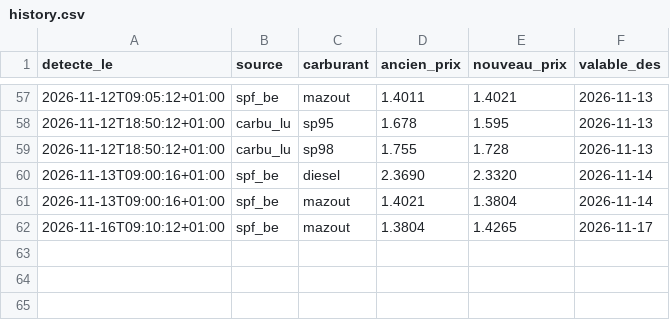
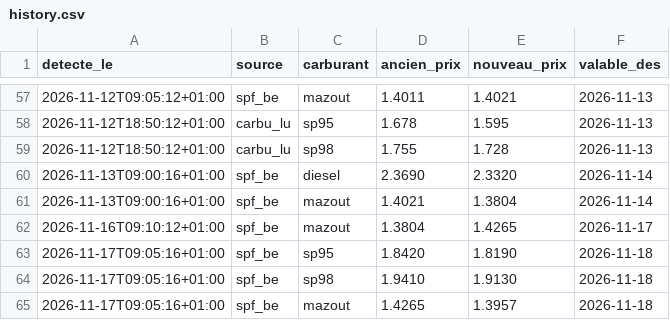
Before and after one commit to GuillDecker/Fuel-Alert-Bot, a CSV file: history.csv, drawn as a sheet; only a part is shown, gaps mark what is left out.

```diff
--- a/history.csv
+++ b/history.csv
@@ -62 +62,4 @@ detecte_le,source,carburant,ancien_prix,nouveau_prix,valable_des
 2026-11-16T09:10:12+01:00,spf_be,mazout,1.3804,1.4265,2026-11-17
+2026-11-17T09:05:16+01:00,spf_be,sp95,1.8420,1.8190,2026-11-18
+2026-11-17T09:05:16+01:00,spf_be,sp98,1.9410,1.9130,2026-11-18
+2026-11-17T09:05:16+01:00,spf_be,mazout,1.4265,1.3957,2026-11-18
```
Also changed, not shown: 1 other file.
